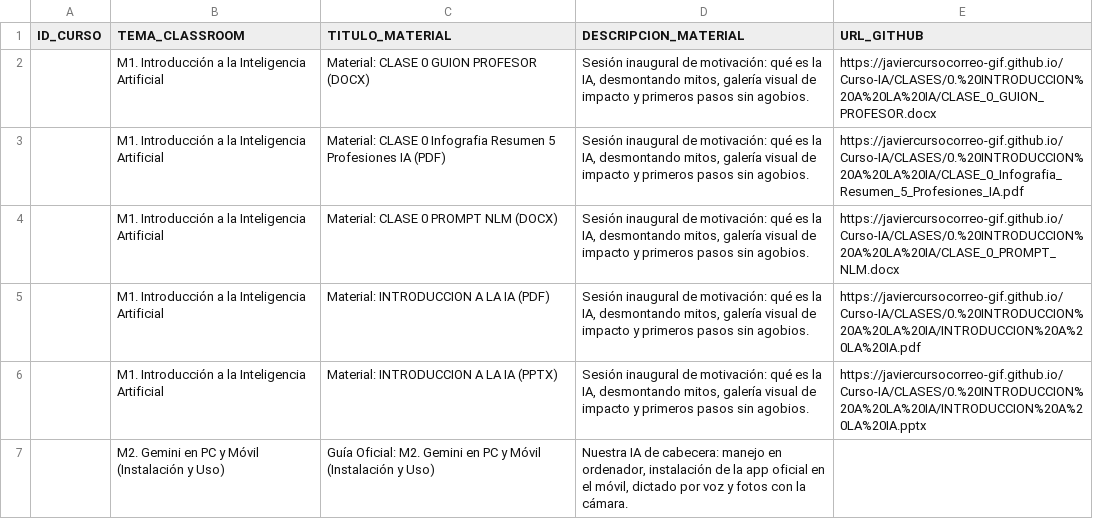
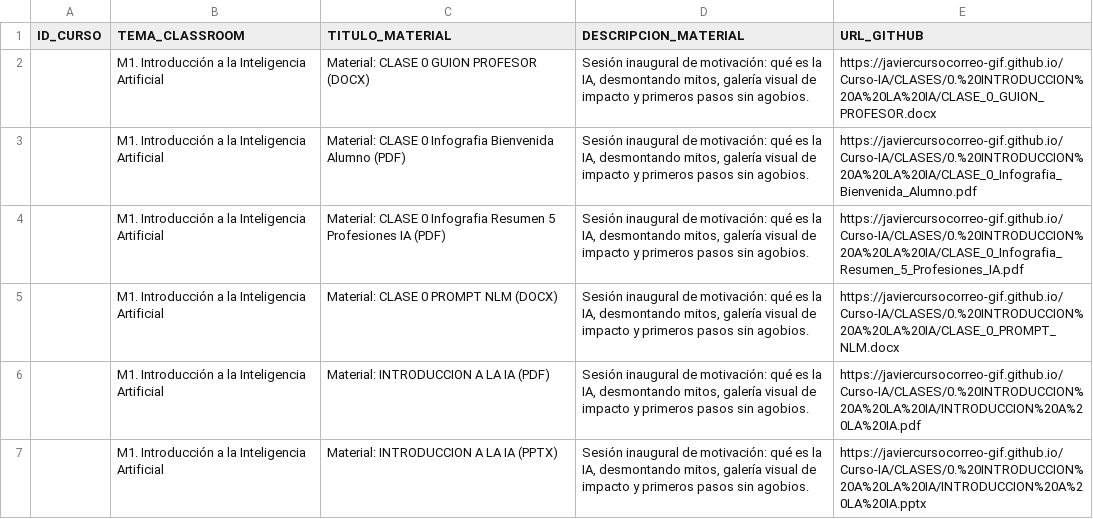
Before and after one commit to javiercursocorreo-gif/Curso-IA, a CSV file: PANELES_CSV/0.PANEL_MONOGRAFICOS.csv, drawn as a sheet; only a part is shown; the shorter side is filled out with more unchanged rows.

Commit message:
Añadir infografía de bienvenida del alumno para la Clase 0 inaugural

```diff
--- a/PANELES_CSV/0.PANEL_MONOGRAFICOS.csv
+++ b/PANELES_CSV/0.PANEL_MONOGRAFICOS.csv
@@ -2,2 +2,3 @@ ID_CURSO,TEMA_CLASSROOM,TITULO_MATERIAL,DESCRIPCION_MATERIAL,URL_GITHUB
 ,M1. Introducción a la Inteligencia Artificial,Material: CLASE 0 GUION PROFESOR (DOCX),"Sesión inaugural de motivación: qué es la IA, desmontando mitos, galería visual de impacto y primeros pasos sin agobios.",https://javiercursocorreo-gif.github.io/Curso-IA/CLASES/0.%20INTRODUCCION%20A%20LA%20IA/CLASE_0_GUION_PROFESOR.docx
+,M1. Introducción a la Inteligencia Artificial,Material: CLASE 0 Infografia Bienvenida Alumno (PDF),"Sesión inaugural de motivación: qué es la IA, desmontando mitos, galería visual de impacto y primeros pasos sin agobios.",https://javiercursocorreo-gif.github.io/Curso-IA/CLASES/0.%20INTRODUCCION%20A%20LA%20IA/CLASE_0_Infografia_Bienvenida_Alumno.pdf
 ,M1. Introducción a la Inteligencia Artificial,Material: CLASE 0 Infografia Resumen 5 Profesiones IA (PDF),"Sesión inaugural de motivación: qué es la IA, desmontando mitos, galería visual de impacto y primeros pasos sin agobios.",https://javiercursocorreo-gif.github.io/Curso-IA/CLASES/0.%20INTRODUCCION%20A%20LA%20IA/CLASE_0_Infografia_Resumen_5_Profesiones_IA.pdf
```
Also changed, not shown: 2 other files.
